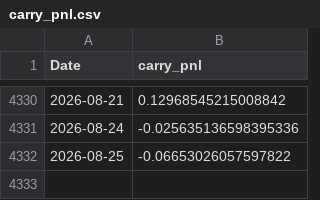
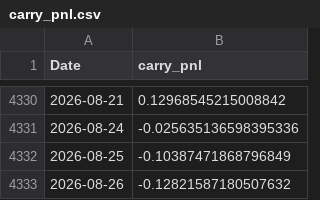
Before and after one commit to tbrown122387/ds-5005-public, a CSV file: lectures/data/carry_pnl.csv, drawn as a sheet; only a part is shown, gaps mark what is left out.

```diff
--- a/lectures/data/carry_pnl.csv
+++ b/lectures/data/carry_pnl.csv
@@ -4331,2 +4331,3 @@ Date,carry_pnl
 2026-08-24,-0.025635136598395336
-2026-08-25,-0.06653026057597822
+2026-08-25,-0.10387471868796849
+2026-08-26,-0.12821587180507632
```
Also changed, not shown: lectures/data/fx_rates.csv, lectures/data/prices.csv, 6 other files.
